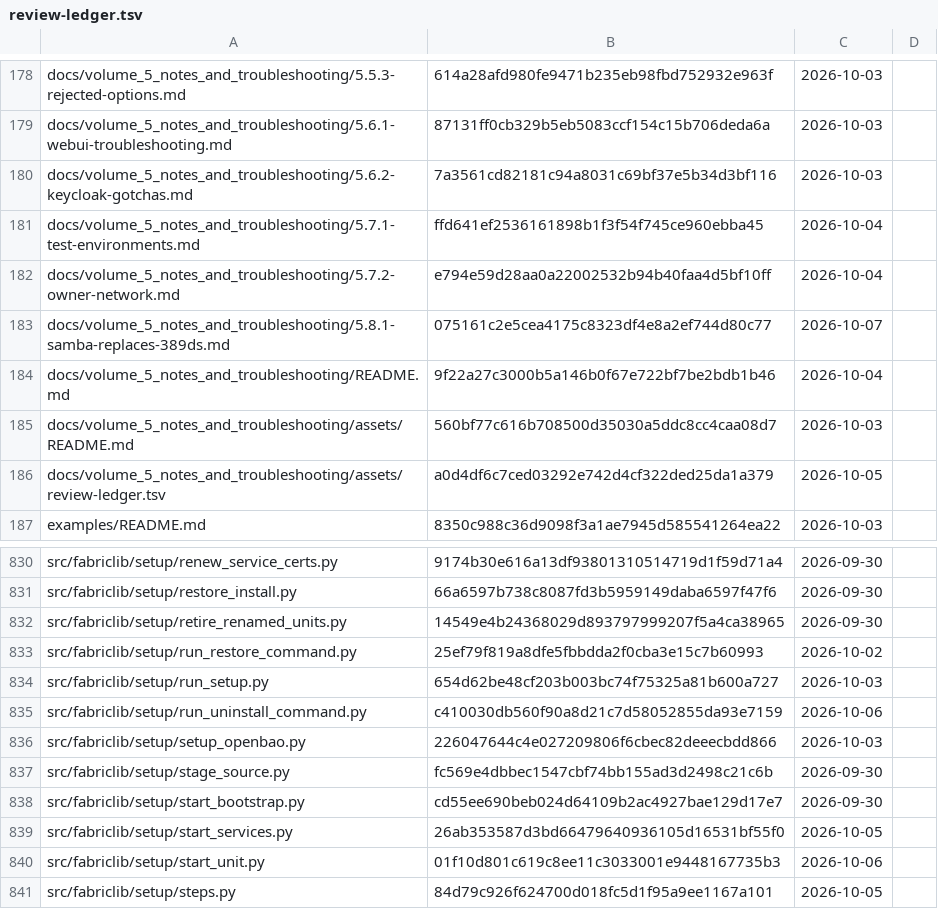
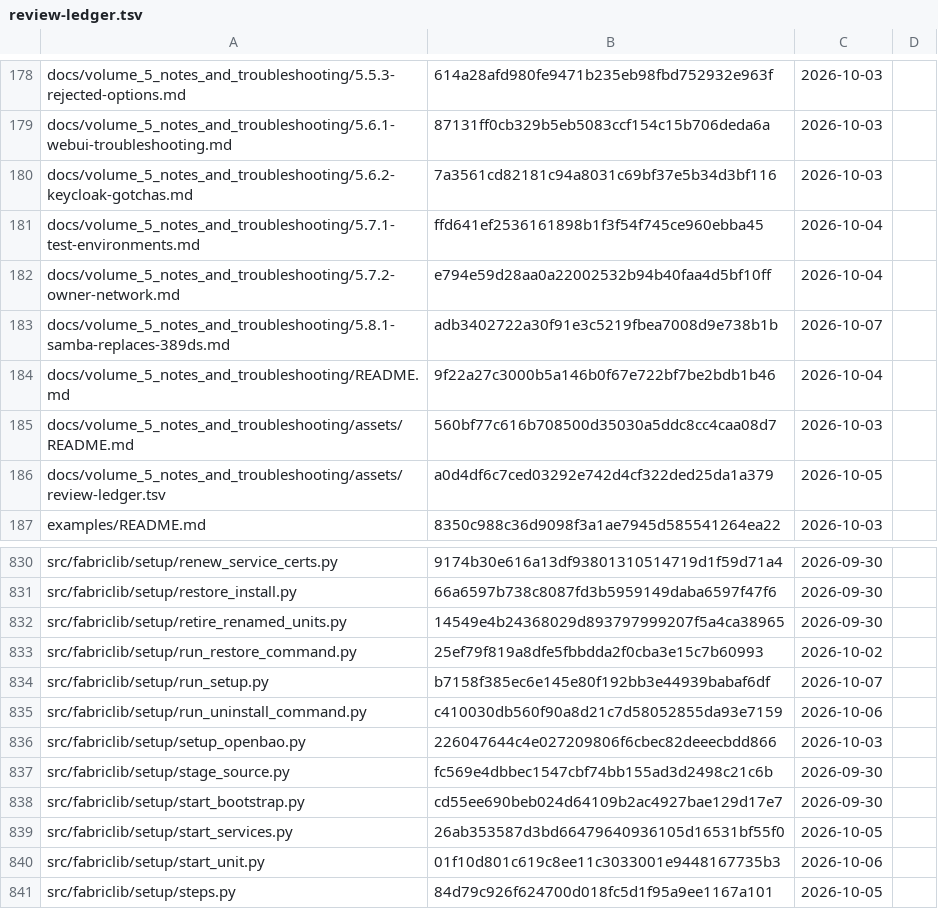
Before and after one commit to archdukejim/open-fabric, a TSV file: docs/volume_5_notes_and_troubleshooting/assets/review-ledger.tsv, drawn as a sheet; only a part is shown, gaps mark what is left out.

```diff
--- a/docs/volume_5_notes_and_troubleshooting/assets/review-ledger.tsv
+++ b/docs/volume_5_notes_and_troubleshooting/assets/review-ledger.tsv
@@ -182,3 +182,3 @@ docs/volume_5_notes_and_troubleshooting/5.7.1-test-environments.md	ffd641ef25361
 docs/volume_5_notes_and_troubleshooting/5.7.2-owner-network.md	e794e59d28aa0a22002532b94b40faa4d5bf10ff	2026-10-04	
-docs/volume_5_notes_and_troubleshooting/5.8.1-samba-replaces-389ds.md	075161c2e5cea4175c8323df4e8a2ef744d80c77	2026-10-07	
+docs/volume_5_notes_and_troubleshooting/5.8.1-samba-replaces-389ds.md	adb3402722a30f91e3c5219fbea7008d9e738b1b	2026-10-07	
 docs/volume_5_notes_and_troubleshooting/README.md	9f22a27c3000b5a146b0f67e722bf7be2bdb1b46	2026-10-04	
@@ -833,3 +833,3 @@ src/fabriclib/setup/retire_renamed_units.py	14549e4b24368029d893797999207f5a4ca3
 src/fabriclib/setup/run_restore_command.py	25ef79f819a8dfe5fbbdda2f0cba3e15c7b60993	2026-10-02	
-src/fabriclib/setup/run_setup.py	654d62be48cf203b003bc74f75325a81b600a727	2026-10-03	
+src/fabriclib/setup/run_setup.py	b7158f385ec6e145e80f192bb3e44939babaf6df	2026-10-07	
 src/fabriclib/setup/run_uninstall_command.py	c410030db560f90a8d21c7d58052855da93e7159	2026-10-06	
```
Also changed, not shown: 2 other files.
